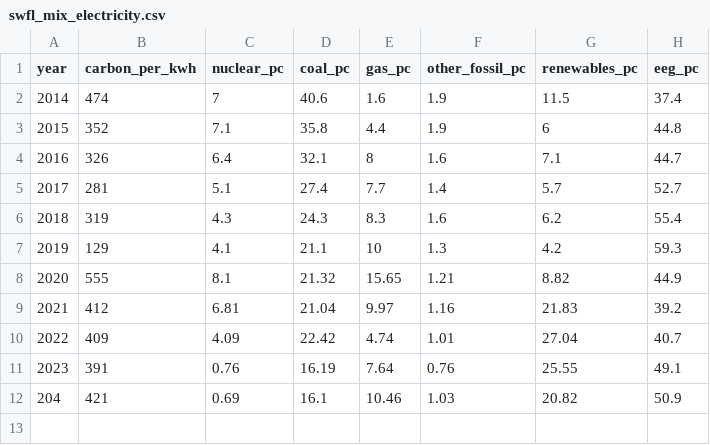
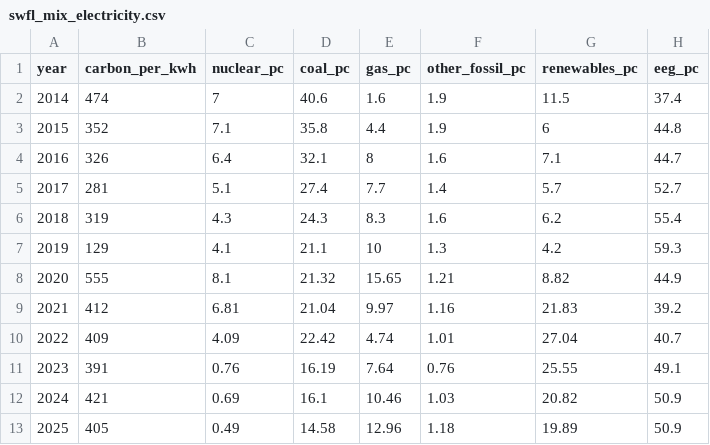
Before and after one commit to B-FfF/stadtwerk-mit-zukunft, a CSV file: _data/swfl_mix_electricity.csv, drawn as a sheet.

Commit message:
Add electricity energy source 2025 data and update comparison chart

```diff
--- a/_data/swfl_mix_electricity.csv
+++ b/_data/swfl_mix_electricity.csv
@@ -11,2 +11,3 @@ year,carbon_per_kwh,nuclear_pc,coal_pc,gas_pc,other_fossil_pc,renewables_pc,eeg_
 2023,391,0.76,16.19,7.64,0.76,25.55,49.1
-204,421,0.69,16.1,10.46,1.03,20.82,50.9
+2024,421,0.69,16.1,10.46,1.03,20.82,50.9
+2025,405,0.49,14.58,12.96,1.18,19.89,50.9
```
Also changed, not shown: 2 other files.
